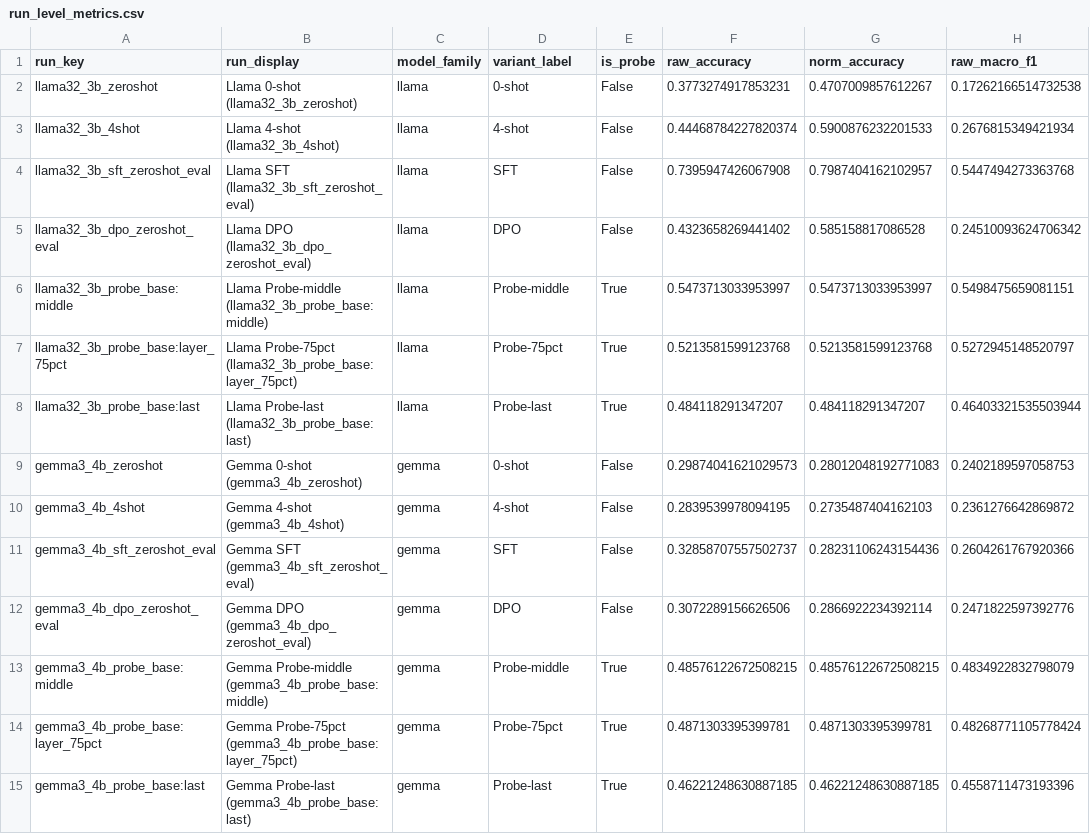
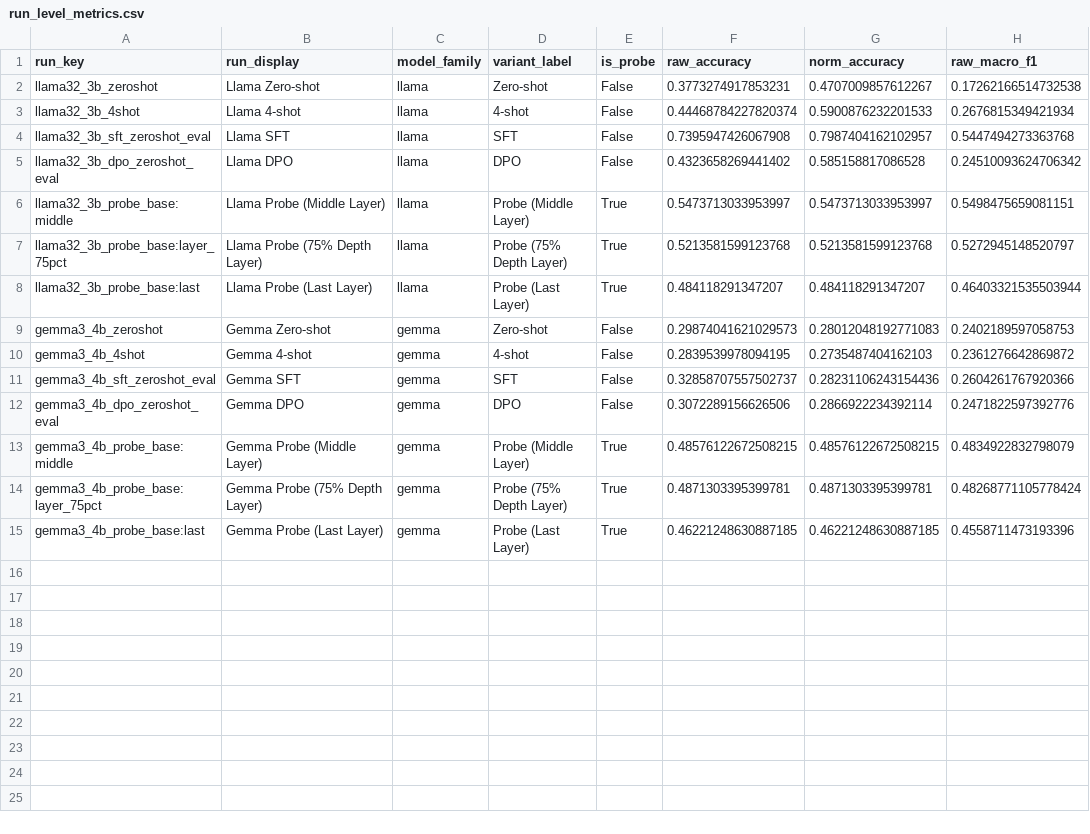
Before and after one commit to anirudhporuri/Tool-Call-Decision-Making, a CSV file: plot_results/output/data/run_level_metrics.csv, drawn as a sheet; only a part is shown; the diff names each change by its address in the sheet, - before the commit and + after, or states it on an @@ line.

```diff
--- a/plot_results/output/data/run_level_metrics.csv
+++ b/plot_results/output/data/run_level_metrics.csv
-B2 (run_display): Llama 0-shot (llama32_3b_zeroshot)
+B2 (run_display): Llama Zero-shot
-D2 (variant_label): 0-shot
+D2 (variant_label): Zero-shot
-B3 (run_display): Llama 4-shot (llama32_3b_4shot)
+B3 (run_display): Llama 4-shot
-B4 (run_display): Llama SFT (llama32_3b_sft_zeroshot_eval)
+B4 (run_display): Llama SFT
-B5 (run_display): Llama DPO (llama32_3b_dpo_zeroshot_eval)
+B5 (run_display): Llama DPO
-B6 (run_display): Llama Probe-middle (llama32_3b_probe_base:middle)
+B6 (run_display): Llama Probe (Middle Layer)
-D6 (variant_label): Probe-middle
+D6 (variant_label): Probe (Middle Layer)
-B7 (run_display): Llama Probe-75pct (llama32_3b_probe_base:layer_75pct)
+B7 (run_display): Llama Probe (75% Depth Layer)
-D7 (variant_label): Probe-75pct
+D7 (variant_label): Probe (75% Depth Layer)
-B8 (run_display): Llama Probe-last (llama32_3b_probe_base:last)
+B8 (run_display): Llama Probe (Last Layer)
-D8 (variant_label): Probe-last
+D8 (variant_label): Probe (Last Layer)
-B9 (run_display): Gemma 0-shot (gemma3_4b_zeroshot)
+B9 (run_display): Gemma Zero-shot
-D9 (variant_label): 0-shot
+D9 (variant_label): Zero-shot
-B10 (run_display): Gemma 4-shot (gemma3_4b_4shot)
+B10 (run_display): Gemma 4-shot
-B11 (run_display): Gemma SFT (gemma3_4b_sft_zeroshot_eval)
+B11 (run_display): Gemma SFT
-B12 (run_display): Gemma DPO (gemma3_4b_dpo_zeroshot_eval)
+B12 (run_display): Gemma DPO
-B13 (run_display): Gemma Probe-middle (gemma3_4b_probe_base:middle)
+B13 (run_display): Gemma Probe (Middle Layer)
-D13 (variant_label): Probe-middle
+D13 (variant_label): Probe (Middle Layer)
-B14 (run_display): Gemma Probe-75pct (gemma3_4b_probe_base:layer_75pct)
+B14 (run_display): Gemma Probe (75% Depth Layer)
-D14 (variant_label): Probe-75pct
+D14 (variant_label): Probe (75% Depth Layer)
-B15 (run_display): Gemma Probe-last (gemma3_4b_probe_base:last)
+B15 (run_display): Gemma Probe (Last Layer)
-D15 (variant_label): Probe-last
+D15 (variant_label): Probe (Last Layer)
```
Also changed, not shown: plot_results/output/data/class_level_metrics.csv, plot_results/output/data/direct_prediction_rate.csv, 19 other files.
